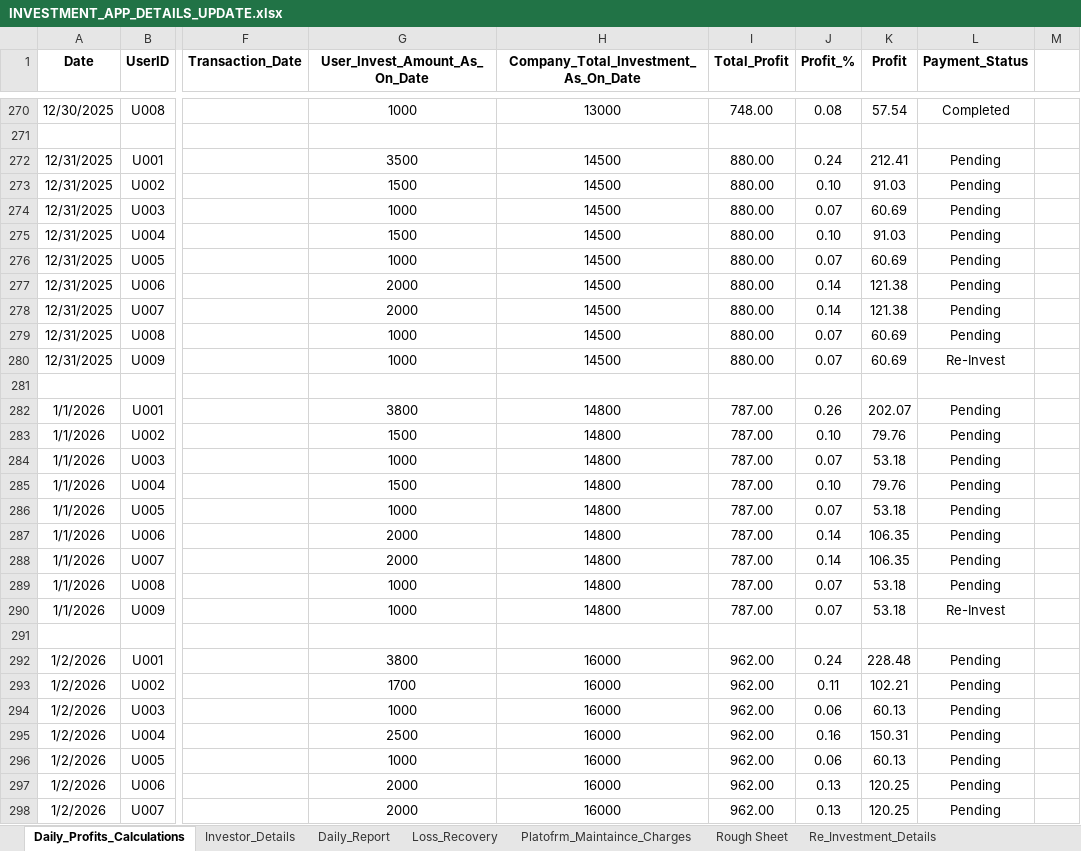
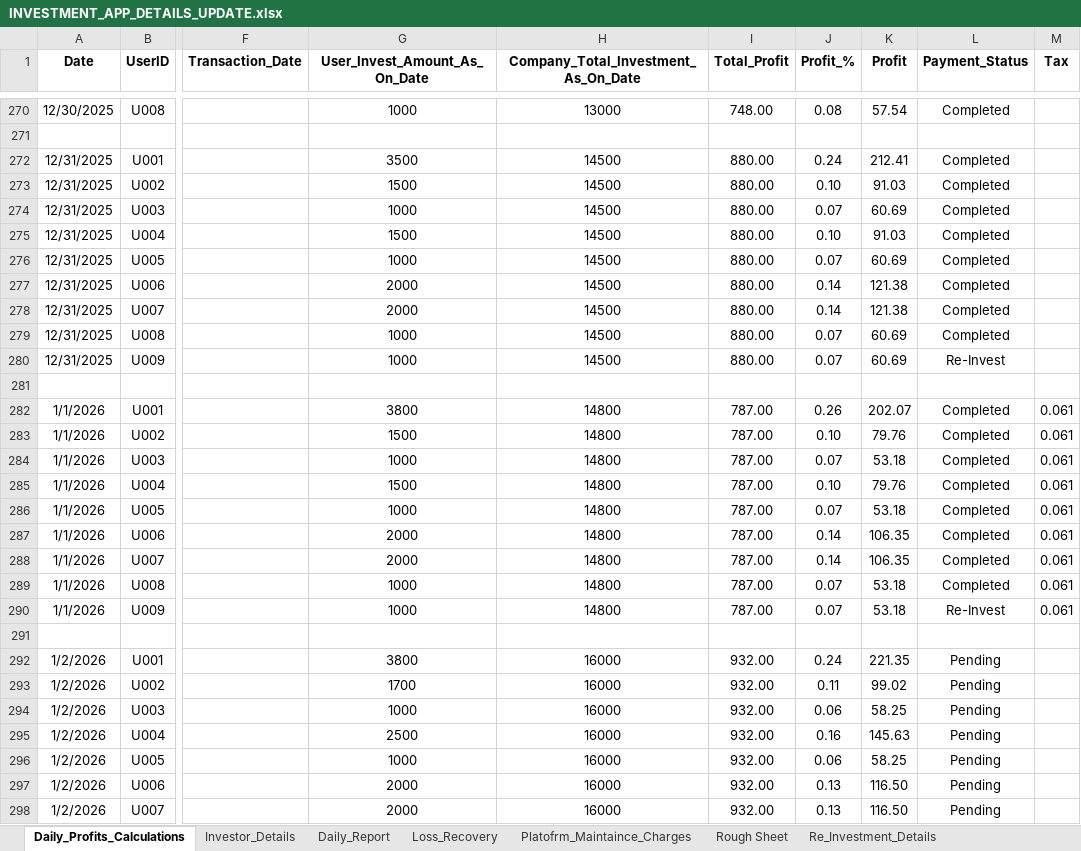
Before and after one commit to Arun2310Rajaputhra/INVESTORS-DASHBOARD, an Excel workbook: INVESTMENT_APP_DETAILS_UPDATE.xlsx, sheet Daily_Profits_Calculations, drawn as a sheet; only a part is shown, gaps mark what is left out; values as stored, in another font and other column widths than the file's, no borders; table styles not drawn; the diff covers the shown part only; the diff names each change by its address in the sheet, - before the commit and + after, or states it on an @@ line.

```diff
--- a/INVESTMENT_APP_DETAILS_UPDATE.xlsx (sheet Daily_Profits_Calculations)
+++ b/INVESTMENT_APP_DETAILS_UPDATE.xlsx (sheet Daily_Profits_Calculations)
-M1: (empty)
+M1: Tax
-L272:L279 (Payment_Status): Pending
+L272:L279 (Payment_Status): Completed
-L282:L289 (Payment_Status): Pending
+L282:L289 (Payment_Status): Completed
-M282:M290 (Tax): (empty)
+M282:M290 (Tax): 0.061
-I292:I298 (Total_Profit): 962.00
+I292:I298 (Total_Profit): 932.00
-K292 (Profit): 228.48
+K292 (Profit): 221.35
-K293 (Profit): 102.21
+K293 (Profit): 99.02
-K294 (Profit): 60.13
+K294 (Profit): 58.25
-K295 (Profit): 150.31
+K295 (Profit): 145.63
-K296 (Profit): 60.13
+K296 (Profit): 58.25
-K297:K298 (Profit): 120.25
+K297:K298 (Profit): 116.50
```
Also changed, not shown: 4 edited cells elsewhere in this sheet, sheet Daily_Report, sheet Investor_Details, sheet Rough Sheet, sheet Re_Investment_Details, hidden cells.
